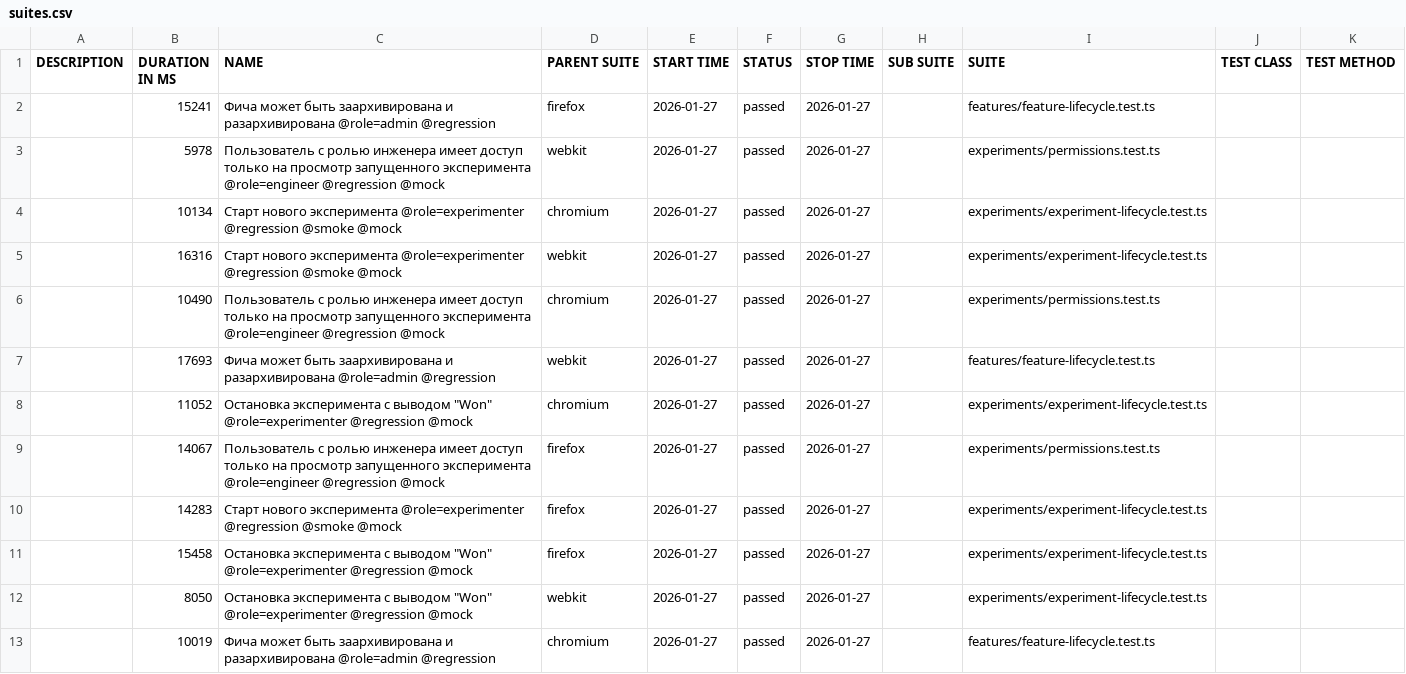
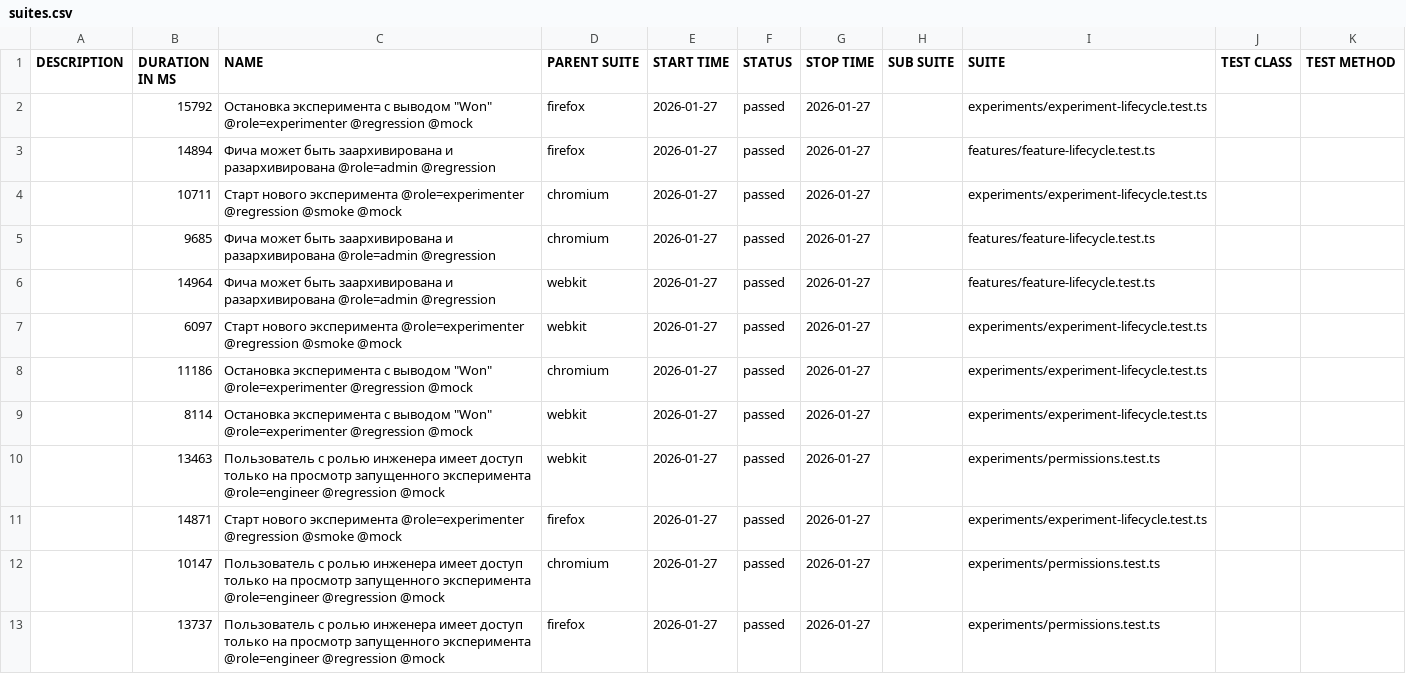
Before and after one commit to ozhegov/growthbook-e2e-tests, a CSV file: data/suites.csv, drawn as a sheet.

```diff
--- a/data/suites.csv
+++ b/data/suites.csv
@@ -1,13 +1,13 @@
 "DESCRIPTION","DURATION IN MS","NAME","PARENT SUITE","START TIME","STATUS","STOP TIME","SUB SUITE","SUITE","TEST CLASS","TEST METHOD"
-"","15241","Фича может быть заархивирована и разархивирована @role=admin @regression","firefox","2026-01-27","passed","2026-01-27","","features/feature-lifecycle.test.ts","",""
-"","5978","Пользователь с ролью инженера имеет доступ только на просмотр запущенного эксперимента @role=engineer @regression @mock","webkit","2026-01-27","passed","2026-01-27","","experiments/permissions.test.ts","",""
-"","10134","Старт нового эксперимента @role=experimenter @regression @smoke @mock","chromium","2026-01-27","passed","2026-01-27","","experiments/experiment-lifecycle.test.ts","",""
-"","16316","Старт нового эксперимента @role=experimenter @regression @smoke @mock","webkit","2026-01-27","passed","2026-01-27","","experiments/experiment-lifecycle.test.ts","",""
-"","10490","Пользователь с ролью инженера имеет доступ только на просмотр запущенного эксперимента @role=engineer @regression @mock","chromium","2026-01-27","passed","2026-01-27","","experiments/permissions.test.ts","",""
-"","17693","Фича может быть заархивирована и разархивирована @role=admin @regression","webkit","2026-01-27","passed","2026-01-27","","features/feature-lifecycle.test.ts","",""
-"","11052","Остановка эксперимента с выводом ""Won"" @role=experimenter @regression @mock","chromium","2026-01-27","passed","2026-01-27","","experiments/experiment-lifecycle.test.ts","",""
-"","14067","Пользователь с ролью инженера имеет доступ только на просмотр запущенного эксперимента @role=engineer @regression @mock","firefox","2026-01-27","passed","2026-01-27","","experiments/permissions.test.ts","",""
-"","14283","Старт нового эксперимента @role=experimenter @regression @smoke @mock","firefox","2026-01-27","passed","2026-01-27","","experiments/experiment-lifecycle.test.ts","",""
-"","15458","Остановка эксперимента с выводом ""Won"" @role=experimenter @regression @mock","firefox","2026-01-27","passed","2026-01-27","","experiments/experiment-lifecycle.test.ts","",""
-"","8050","Остановка эксперимента с выводом ""Won"" @role=experimenter @regression @mock","webkit","2026-01-27","passed","2026-01-27","","experiments/experiment-lifecycle.test.ts","",""
-"","10019","Фича может быть заархивирована и разархивирована @role=admin @regression","chromium","2026-01-27","passed","2026-01-27","","features/feature-lifecycle.test.ts","",""
+"","15792","Остановка эксперимента с выводом ""Won"" @role=experimenter @regression @mock","firefox","2026-01-27","passed","2026-01-27","","experiments/experiment-lifecycle.test.ts","",""
+"","14894","Фича может быть заархивирована и разархивирована @role=admin @regression","firefox","2026-01-27","passed","2026-01-27","","features/feature-lifecycle.test.ts","",""
+"","10711","Старт нового эксперимента @role=experimenter @regression @smoke @mock","chromium","2026-01-27","passed","2026-01-27","","experiments/experiment-lifecycle.test.ts","",""
+"","9685","Фича может быть заархивирована и разархивирована @role=admin @regression","chromium","2026-01-27","passed","2026-01-27","","features/feature-lifecycle.test.ts","",""
+"","14964","Фича может быть заархивирована и разархивирована @role=admin @regression","webkit","2026-01-27","passed","2026-01-27","","features/feature-lifecycle.test.ts","",""
+"","6097","Старт нового эксперимента @role=experimenter @regression @smoke @mock","webkit","2026-01-27","passed","2026-01-27","","experiments/experiment-lifecycle.test.ts","",""
+"","11186","Остановка эксперимента с выводом ""Won"" @role=experimenter @regression @mock","chromium","2026-01-27","passed","2026-01-27","","experiments/experiment-lifecycle.test.ts","",""
+"","8114","Остановка эксперимента с выводом ""Won"" @role=experimenter @regression @mock","webkit","2026-01-27","passed","2026-01-27","","experiments/experiment-lifecycle.test.ts","",""
+"","13463","Пользователь с ролью инженера имеет доступ только на просмотр запущенного эксперимента @role=engineer @regression @mock","webkit","2026-01-27","passed","2026-01-27","","experiments/permissions.test.ts","",""
+"","14871","Старт нового эксперимента @role=experimenter @regression @smoke @mock","firefox","2026-01-27","passed","2026-01-27","","experiments/experiment-lifecycle.test.ts","",""
+"","10147","Пользователь с ролью инженера имеет доступ только на просмотр запущенного эксперимента @role=engineer @regression @mock","chromium","2026-01-27","passed","2026-01-27","","experiments/permissions.test.ts","",""
+"","13737","Пользователь с ролью инженера имеет доступ только на просмотр запущенного эксперимента @role=engineer @regression @mock","firefox","2026-01-27","passed","2026-01-27","","experiments/permissions.test.ts","",""
```
Also changed, not shown: 52 other files.
